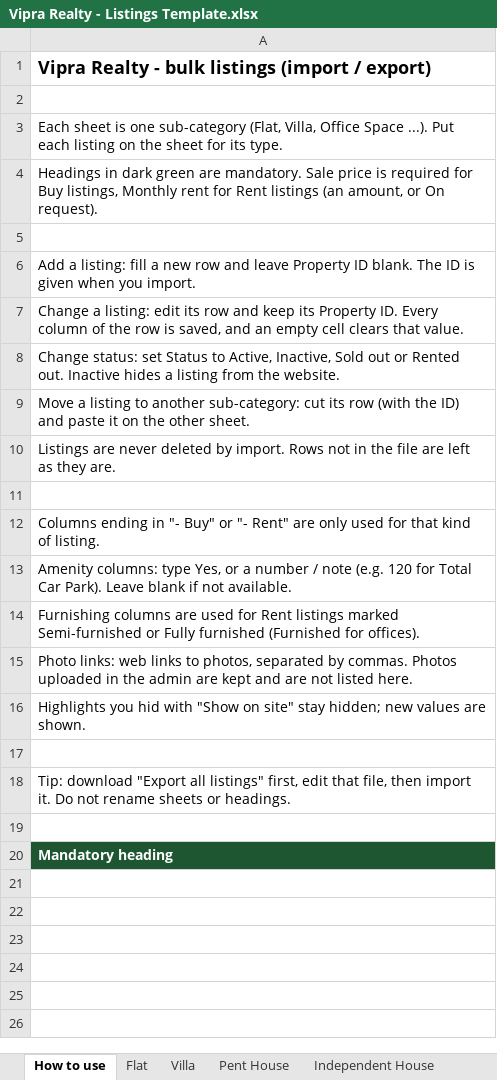
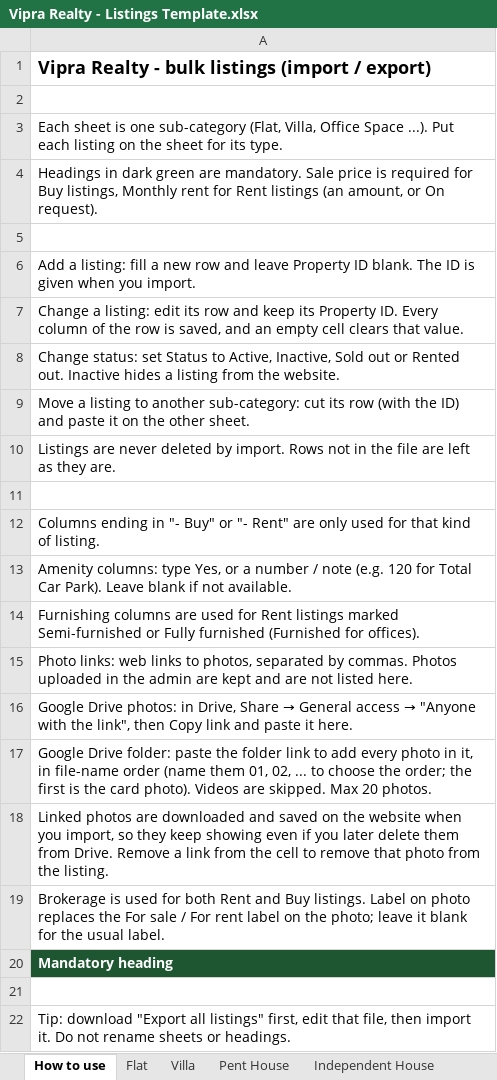
Before and after one commit to pratsacharya/viprarealty.com_github, an Excel workbook: docs/Vipra Realty - Listings Template.xlsx, sheet How to use, drawn as a sheet; values as stored, in another font and other column widths than the file's, no borders; removed rows and columns are numbered as before the commit, all else as after; the diff names each change by its address in the sheet, - before the commit and + after, or states it on an @@ line.

```diff
--- a/docs/Vipra Realty - Listings Template.xlsx (sheet How to use)
+++ b/docs/Vipra Realty - Listings Template.xlsx (sheet How to use)
@@ A16: Highlights you hid with "Show on site" stay hidden; new values are shown. → Google Drive photos: in Drive, Share → General access → "Anyone with the link", then Copy link and paste it here. @@
+row 17: Google Drive folder: paste the folder link to add every photo in it, in file-name order (name them 01, 02, ... to choose the order; the first is the card photo). Videos are skipped. Max 20 photos.
+row 18: Linked photos are downloaded and saved on the website when you import, so they keep showing even if you later delete them from Drive. Remove a link from the cell to remove that photo from the listing.
+row 19: Brokerage is used for both Rent and Buy listings. Label on photo replaces the For sale / For rent label on the photo; leave it blank for the usual label.
-row 20: Mandatory heading
+row 20: Mandatory heading
-row 19: (empty)
```
Also changed, not shown: sheet Land, sheet Warehouse, sheet Retail Store, sheet Office Space, sheet Independent Plot, sheet Flat, 3 more sheets, 9 other files.
